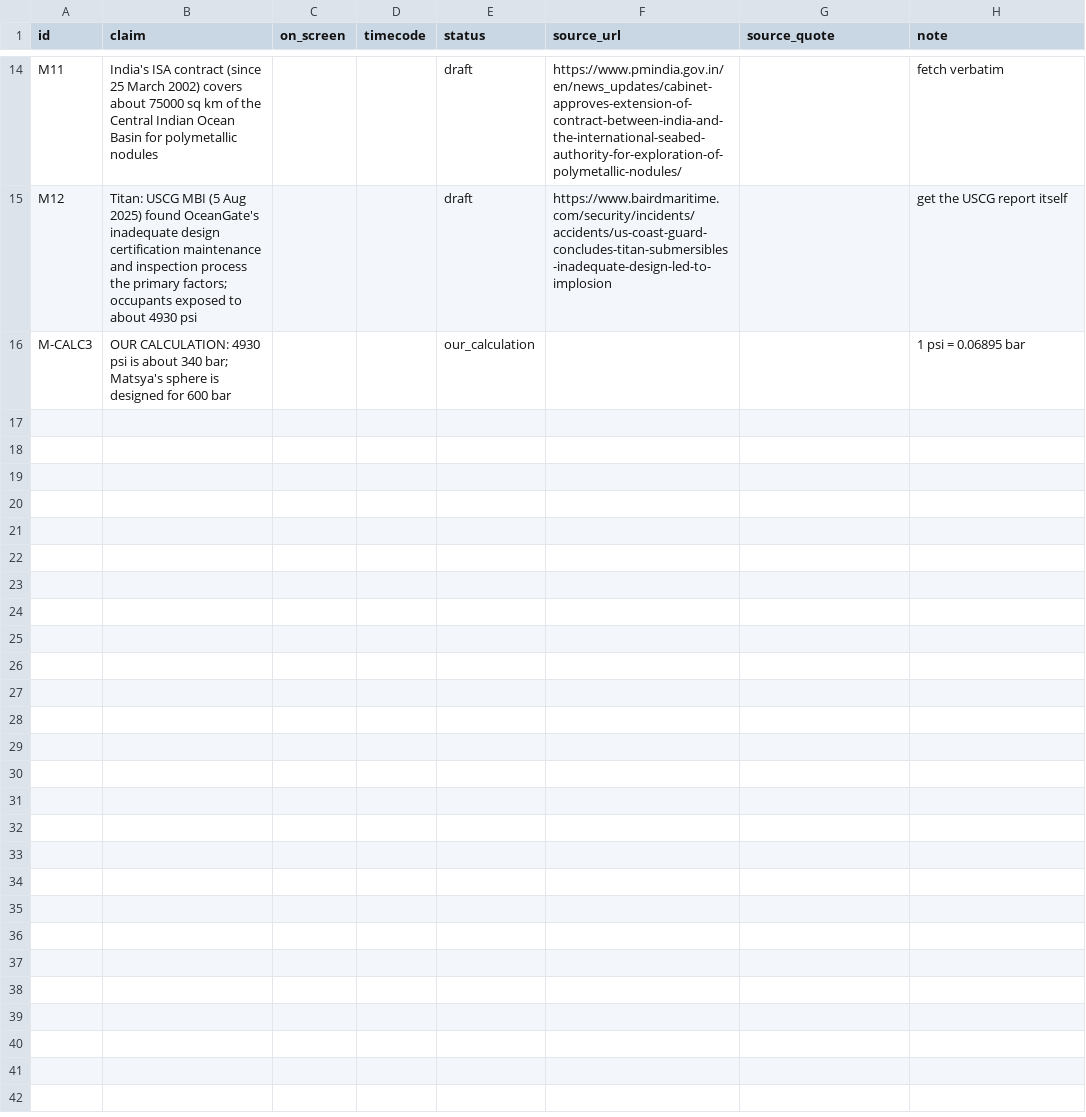
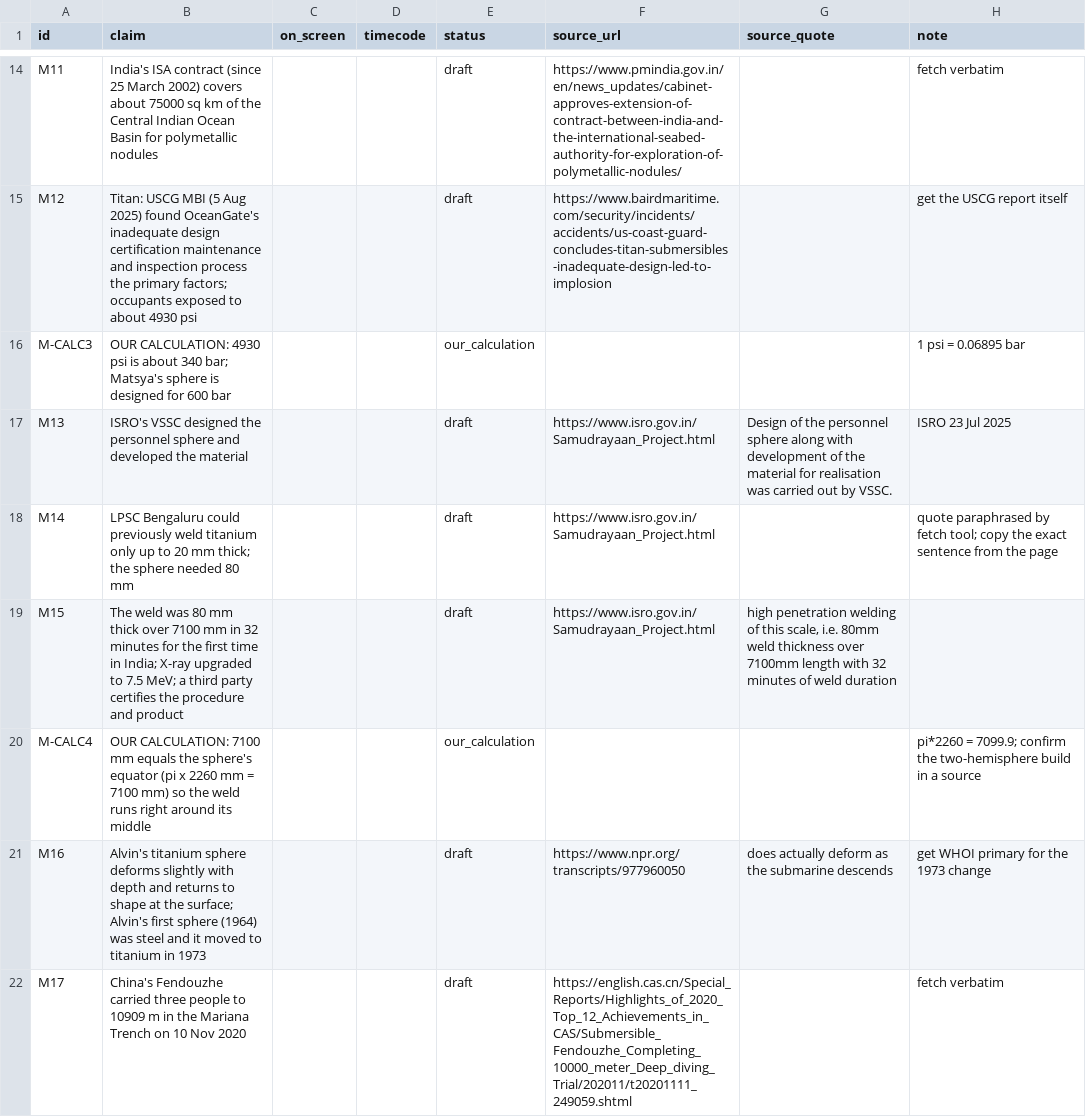
Before and after one commit to mkmk749278/Creator, a CSV file: projects/matsya-6000/claims.csv, drawn as a sheet; only a part is shown, gaps mark what is left out.

```diff
--- a/projects/matsya-6000/claims.csv
+++ b/projects/matsya-6000/claims.csv
@@ -16 +16,7 @@ M12,Titan: USCG MBI (5 Aug 2025) found OceanGate's inadequate design certificati
 M-CALC3,OUR CALCULATION: 4930 psi is about 340 bar; Matsya's sphere is designed for 600 bar,,,our_calculation,,,1 psi = 0.06895 bar
+M13,ISRO's VSSC designed the personnel sphere and developed the material,,,draft,https://www.isro.gov.in/Samudrayaan_Project.html,"Design of the personnel sphere along with development of the material for realisation was carried out by VSSC.",ISRO 23 Jul 2025
+M14,LPSC Bengaluru could previously weld titanium only up to 20 mm thick; the sphere needed 80 mm,,,draft,https://www.isro.gov.in/Samudrayaan_Project.html,,quote paraphrased by fetch tool; copy the exact sentence from the page
+M15,The weld was 80 mm thick over 7100 mm in 32 minutes for the first time in India; X-ray upgraded to 7.5 MeV; a third party certifies the procedure and product,,,draft,https://www.isro.gov.in/Samudrayaan_Project.html,"high penetration welding of this scale, i.e. 80mm weld thickness over 7100mm length with 32 minutes of weld duration",
+M-CALC4,OUR CALCULATION: 7100 mm equals the sphere's equator (pi x 2260 mm = 7100 mm) so the weld runs right around its middle,,,our_calculation,,,pi*2260 = 7099.9; confirm the two-hemisphere build in a source
+M16,Alvin's titanium sphere deforms slightly with depth and returns to shape at the surface; Alvin's first sphere (1964) was steel and it moved to titanium in 1973,,,draft,https://www.npr.org/transcripts/977960050,"does actually deform as the submarine descends",get WHOI primary for the 1973 change
+M17,China's Fendouzhe carried three people to 10909 m in the Mariana Trench on 10 Nov 2020,,,draft,https://english.cas.cn/Special_Reports/Highlights_of_2020_Top_12_Achievements_in_CAS/Submersible_Fendouzhe_Completing_10000_meter_Deep_diving_Trial/202011/t20201111_249059.shtml,,fetch verbatim
```
